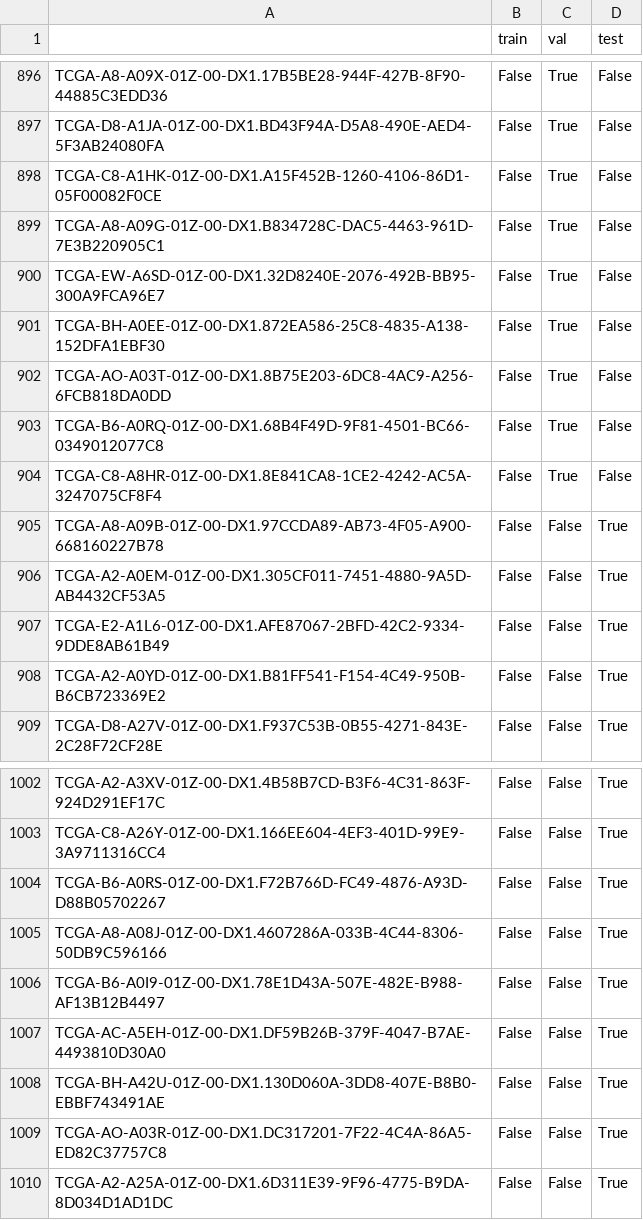
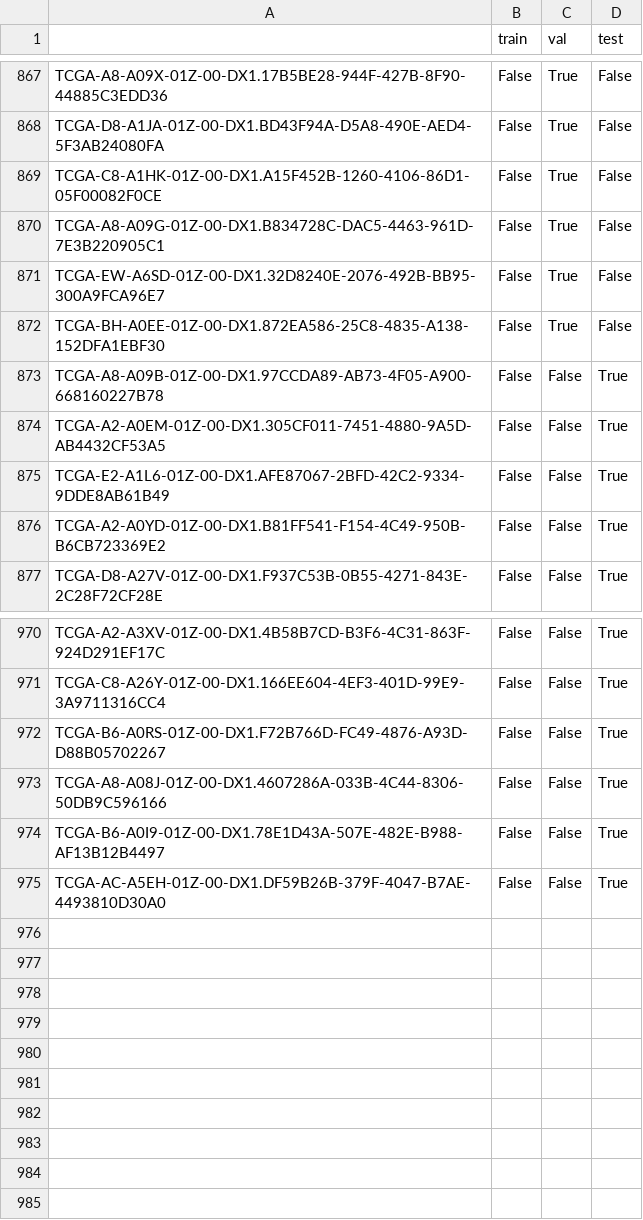
Before and after one commit to peterhubina/dp-code, a CSV file: project/CLAM/splits/tcga_brca_subtyping_100/splits_0_bool.csv, drawn as a sheet; only a part is shown, gaps mark what is left out; the diff covers the shown part only.

```diff
--- a/project/CLAM/splits/tcga_brca_subtyping_100/splits_0_bool.csv
+++ b/project/CLAM/splits/tcga_brca_subtyping_100/splits_0_bool.csv
@@ -901,5 +872,2 @@ TCGA-EW-A6SD-01Z-00-DX1.32D8240E-2076-492B-BB95-300A9FCA96E7,False,True,False
 TCGA-BH-A0EE-01Z-00-DX1.872EA586-25C8-4835-A138-152DFA1EBF30,False,True,False
-TCGA-AO-A03T-01Z-00-DX1.8B75E203-6DC8-4AC9-A256-6FCB818DA0DD,False,True,False
-TCGA-B6-A0RQ-01Z-00-DX1.68B4F49D-9F81-4501-BC66-0349012077C8,False,True,False
-TCGA-C8-A8HR-01Z-00-DX1.8E841CA8-1CE2-4242-AC5A-3247075CF8F4,False,True,False
 TCGA-A8-A09B-01Z-00-DX1.97CCDA89-AB73-4F05-A900-668160227B78,False,False,True
@@ -1007,4 +975 @@ TCGA-B6-A0I9-01Z-00-DX1.78E1D43A-507E-482E-B988-AF13B12B4497,False,False,True
 TCGA-AC-A5EH-01Z-00-DX1.DF59B26B-379F-4047-B7AE-4493810D30A0,False,False,True
-TCGA-BH-A42U-01Z-00-DX1.130D060A-3DD8-407E-B8B0-EBBF743491AE,False,False,True
-TCGA-AO-A03R-01Z-00-DX1.DC317201-7F22-4C4A-86A5-ED82C37757C8,False,False,True
-TCGA-A2-A25A-01Z-00-DX1.6D311E39-9F96-4775-B9DA-8D034D1AD1DC,False,False,True
```
Also changed, not shown: 29 removed rows elsewhere in this file, project/CLAM/splits/tcga_brca_subtyping_100/splits_1_bool.csv, project/CLAM/splits/tcga_brca_subtyping_100/splits_2_bool.csv, 32 other files.
